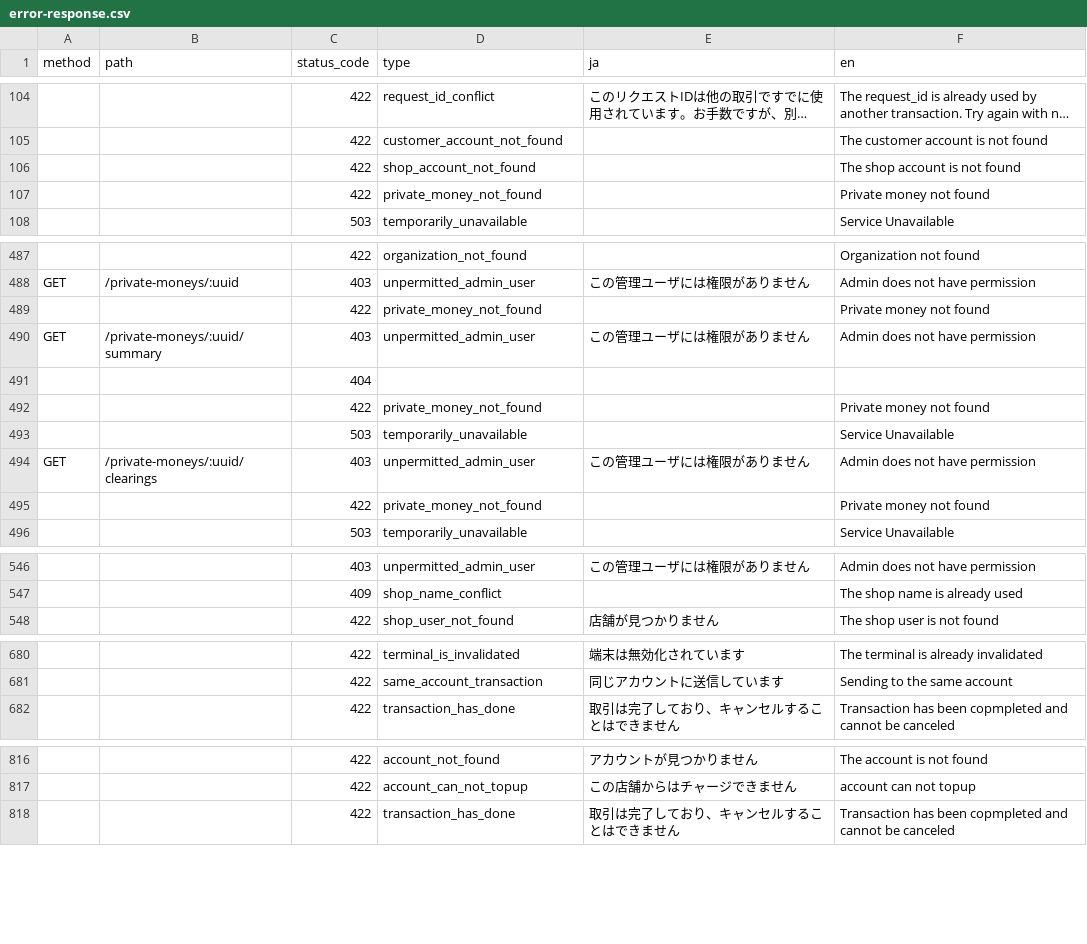
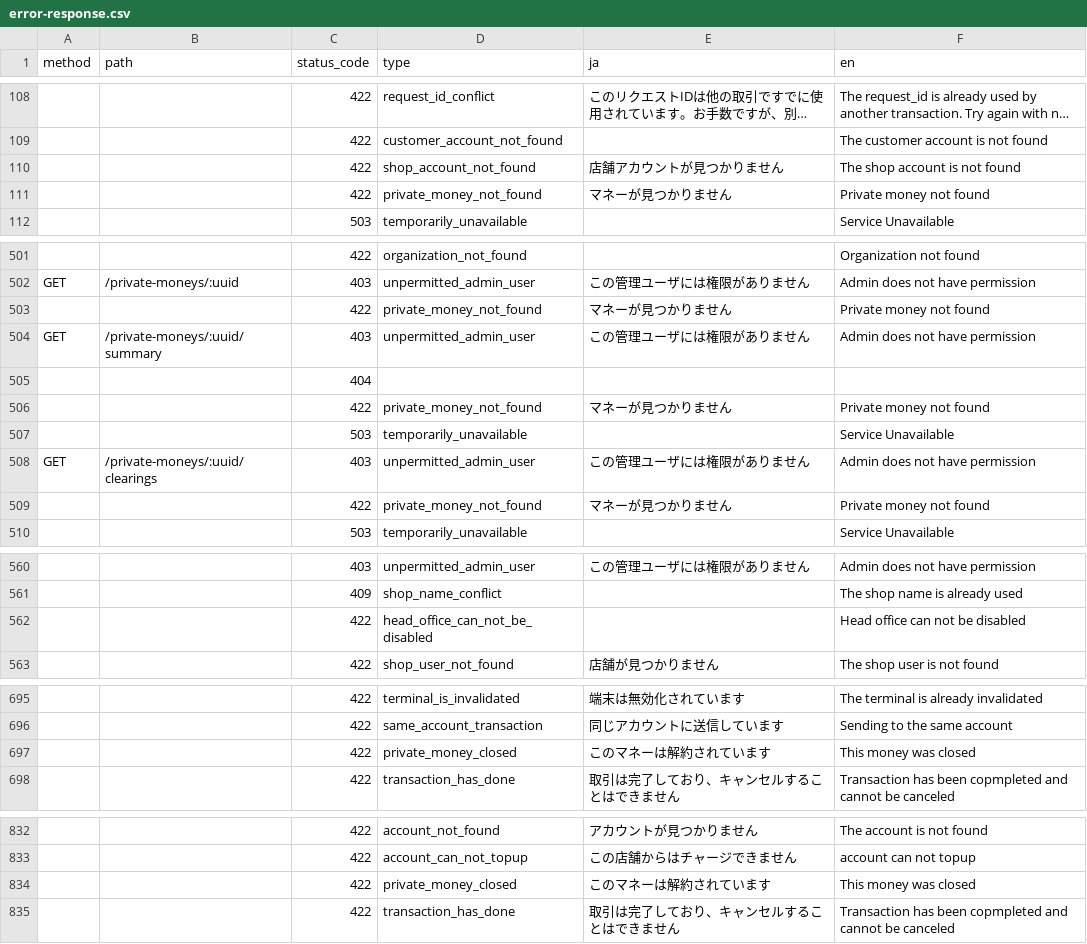
Before and after one commit to pokepay/partner-php-sdk, a CSV file: docs/error-response.csv, drawn as a sheet; only a part is shown, gaps mark what is left out; long unchanged cells end in …; addresses are those after the commit; the diff covers the shown part only; the diff names each change by its address in the sheet, - before the commit and + after, or states it on an @@ line.

Commit message:
update error-response.csv

```diff
--- a/docs/error-response.csv
+++ b/docs/error-response.csv
-E110 (ja): (empty)
+E110 (ja): 店舗アカウントが見つかりません
-E111 (ja): (empty)
+E111 (ja): マネーが見つかりません
-E503 (ja): (empty)
+E503 (ja): マネーが見つかりません
-E506 (ja): (empty)
+E506 (ja): マネーが見つかりません
-E509 (ja): (empty)
+E509 (ja): マネーが見つかりません
+row 562:  |  | 422 | head_office_can_not_be_disabled |  | Head office can not be disabled
+row 697:  |  | 422 | private_money_closed | このマネーは解約されています | This money was closed
+row 834:  |  | 422 | private_money_closed | このマネーは解約されています | This money was closed
```
Also changed, not shown: 14 added rows, 4 moved rows and 40 edited cells elsewhere in this file.
